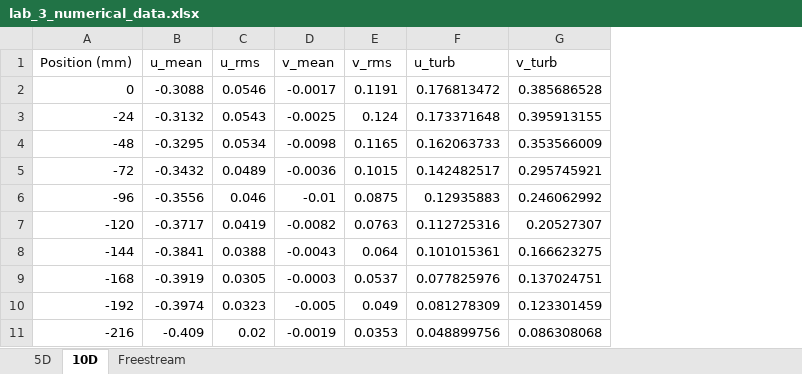
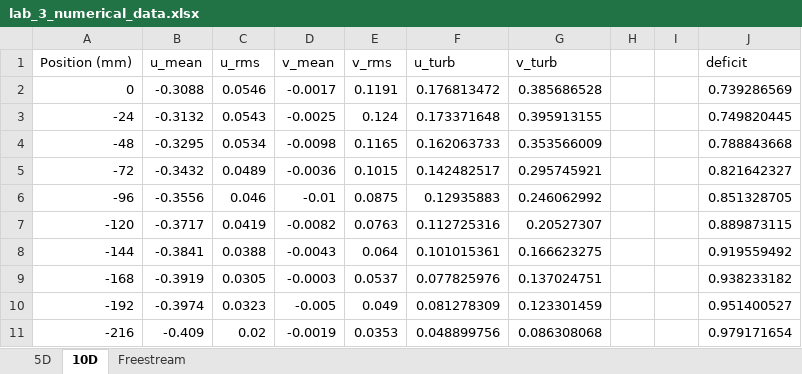
Before and after one commit to nicholasmalaya/arcanus, an Excel workbook: exp/ldv/data/lab_3_numerical_data.xlsx, sheet 10D, drawn as a sheet; only a part is shown; values as stored, in another font and other column widths than the file's, no borders; the diff names each change by its address in the sheet, - before the commit and + after, or states it on an @@ line.

```diff
--- a/exp/ldv/data/lab_3_numerical_data.xlsx (sheet 10D)
+++ b/exp/ldv/data/lab_3_numerical_data.xlsx (sheet 10D)
+column H, empty
+column I, empty
+column J (deficit), rows 2-11: 0.739286569 | 0.749820445 | 0.788843668 | 0.821642327 | 0.851328705 | 0.889873115 | 0.919559492 | 0.938233182 | 0.951400527 | 0.979171654
```
Also changed, not shown: sheet 5D, 3 other files.
